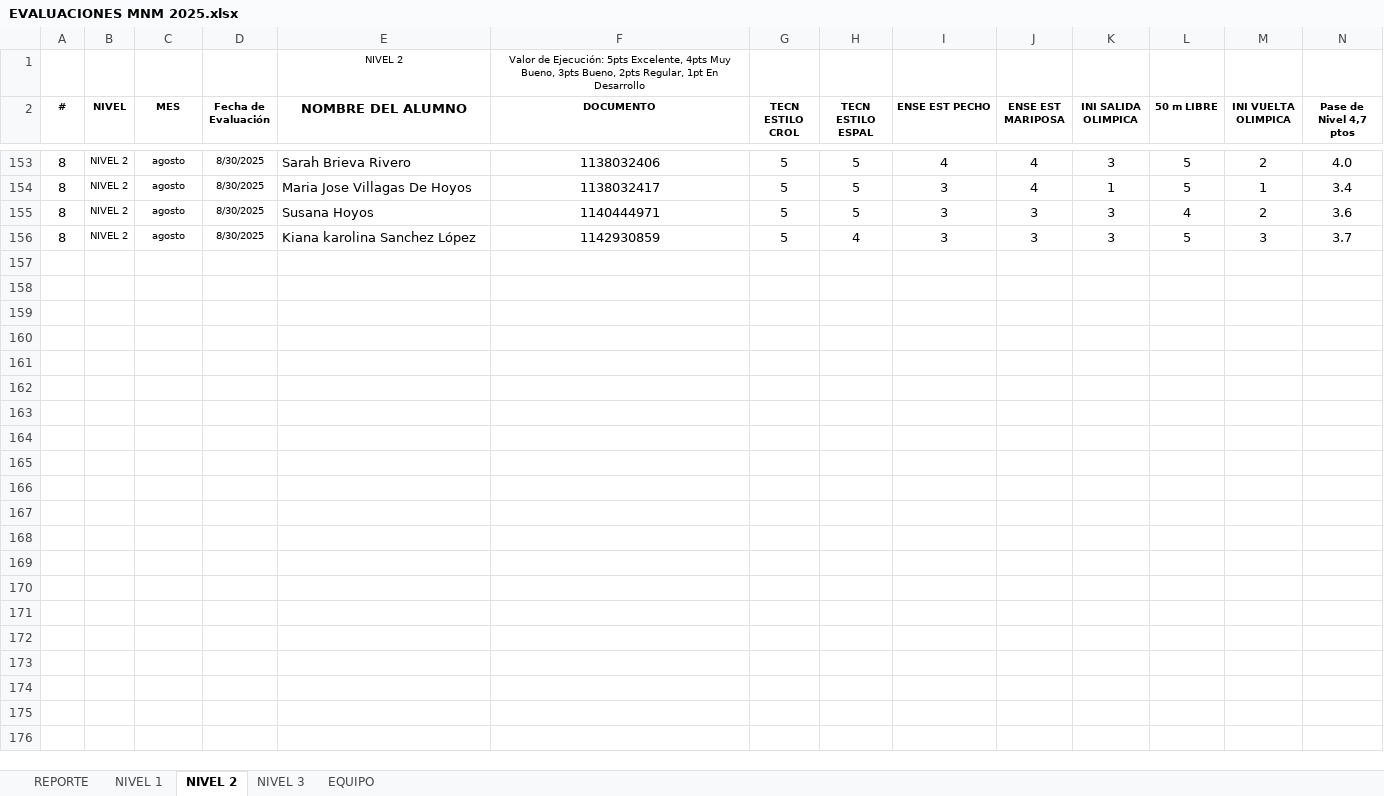
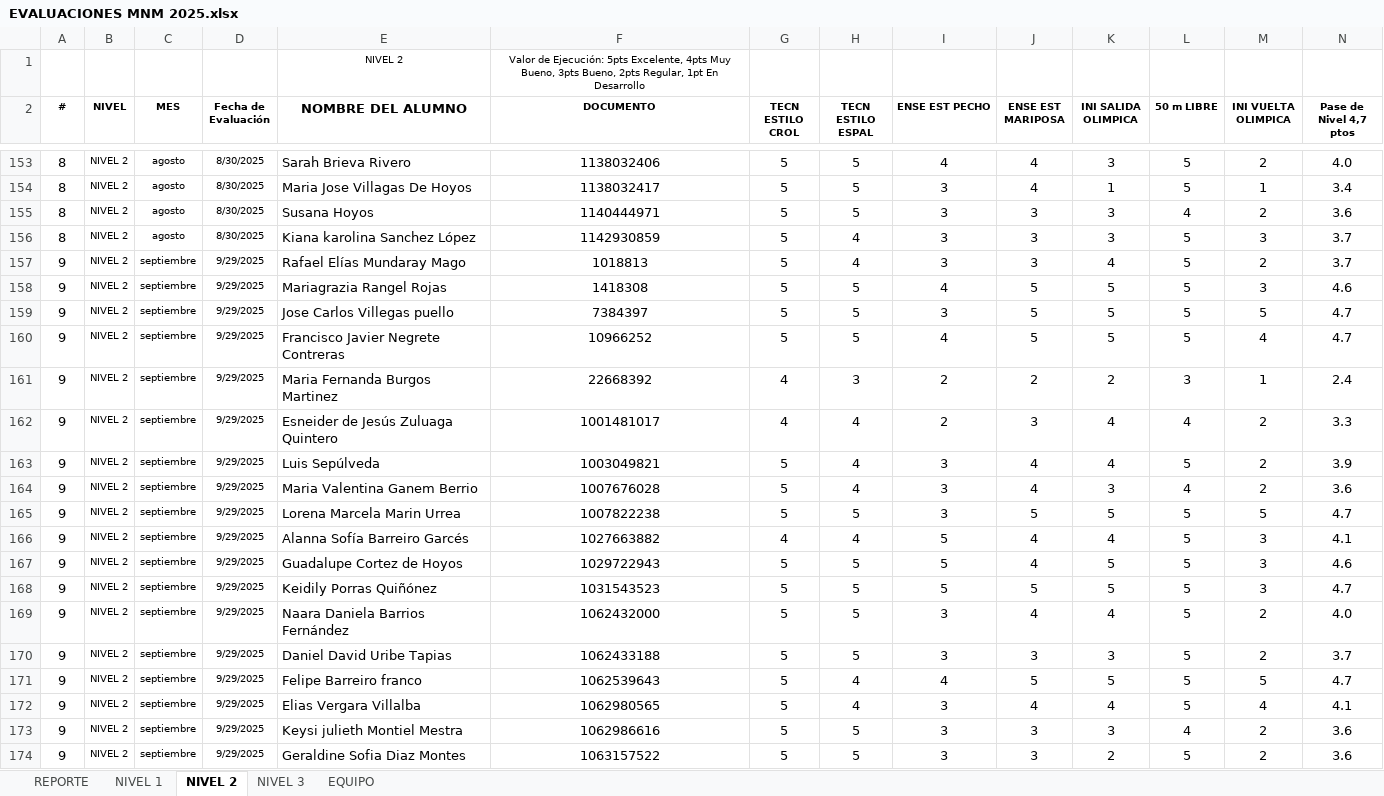
Before and after one commit to claumiseimbett1/Landing-MNM, an Excel workbook: documentos/EVALUACIONES MNM 2025.xlsx, sheet NIVEL 2, drawn as a sheet; only a part is shown, gaps mark what is left out; values as stored, in another font and other column widths than the file's, no borders; charts and pictures and table styles not drawn; rows hold the shown columns only; the diff covers the shown part only; the diff names each change by its address in the sheet, - before the commit and + after, or states it on an @@ line.

```diff
--- a/documentos/EVALUACIONES MNM 2025.xlsx (sheet NIVEL 2)
+++ b/documentos/EVALUACIONES MNM 2025.xlsx (sheet NIVEL 2)
+row 157: 9 | NIVEL 2 | septiembre | 9/29/2025 | Rafael Elías Mundaray Mago | 1018813 | 5 | 4 | 3 | 3 | 4 | 5 | 2 | 3.7
+row 158: 9 | NIVEL 2 | septiembre | 9/29/2025 | Mariagrazia Rangel Rojas | 1418308 | 5 | 5 | 4 | 5 | 5 | 5 | 3 | 4.6
+row 159: 9 | NIVEL 2 | septiembre | 9/29/2025 | Jose Carlos Villegas puello | 7384397 | 5 | 5 | 3 | 5 | 5 | 5 | 5 | 4.7
+row 160: 9 | NIVEL 2 | septiembre | 9/29/2025 | Francisco Javier Negrete Contreras | 10966252 | 5 | 5 | 4 | 5 | 5 | 5 | 4 | 4.7
+row 161: 9 | NIVEL 2 | septiembre | 9/29/2025 | Maria Fernanda Burgos Martinez | 22668392 | 4 | 3 | 2 | 2 | 2 | 3 | 1 | 2.4
+row 162: 9 | NIVEL 2 | septiembre | 9/29/2025 | Esneider de Jesús Zuluaga Quintero | 1001481017 | 4 | 4 | 2 | 3 | 4 | 4 | 2 | 3.3
+row 163: 9 | NIVEL 2 | septiembre | 9/29/2025 | Luis Sepúlveda | 1003049821 | 5 | 4 | 3 | 4 | 4 | 5 | 2 | 3.9
+row 164: 9 | NIVEL 2 | septiembre | 9/29/2025 | Maria Valentina Ganem Berrio | 1007676028 | 5 | 4 | 3 | 4 | 3 | 4 | 2 | 3.6
+row 165: 9 | NIVEL 2 | septiembre | 9/29/2025 | Lorena Marcela Marin Urrea | 1007822238 | 5 | 5 | 3 | 5 | 5 | 5 | 5 | 4.7
+row 166: 9 | NIVEL 2 | septiembre | 9/29/2025 | Alanna Sofía Barreiro Garcés | 1027663882 | 4 | 4 | 5 | 4 | 4 | 5 | 3 | 4.1
+row 167: 9 | NIVEL 2 | septiembre | 9/29/2025 | Guadalupe Cortez de Hoyos | 1029722943 | 5 | 5 | 5 | 4 | 5 | 5 | 3 | 4.6
+row 168: 9 | NIVEL 2 | septiembre | 9/29/2025 | Keidily Porras Quiñónez | 1031543523 | 5 | 5 | 5 | 5 | 5 | 5 | 3 | 4.7
+row 169: 9 | NIVEL 2 | septiembre | 9/29/2025 | Naara Daniela Barrios Fernández | 1062432000 | 5 | 5 | 3 | 4 | 4 | 5 | 2 | 4.0
+row 170: 9 | NIVEL 2 | septiembre | 9/29/2025 | Daniel David Uribe Tapias | 1062433188 | 5 | 5 | 3 | 3 | 3 | 5 | 2 | 3.7
+row 171: 9 | NIVEL 2 | septiembre | 9/29/2025 | Felipe Barreiro franco | 1062539643 | 5 | 4 | 4 | 5 | 5 | 5 | 5 | 4.7
+row 172: 9 | NIVEL 2 | septiembre | 9/29/2025 | Elias Vergara Villalba | 1062980565 | 5 | 4 | 3 | 4 | 4 | 5 | 4 | 4.1
+row 173: 9 | NIVEL 2 | septiembre | 9/29/2025 | Keysi julieth Montiel Mestra | 1062986616 | 5 | 5 | 3 | 3 | 3 | 4 | 2 | 3.6
+row 174: 9 | NIVEL 2 | septiembre | 9/29/2025 | Geraldine Sofia Diaz Montes | 1063157522 | 5 | 5 | 3 | 3 | 2 | 5 | 2 | 3.6
```
Also changed, not shown: 14 added rows elsewhere in this sheet, sheet NIVEL 1, sheet NIVEL 3, sheet REPORTE, charts or pictures, 1 other file.
